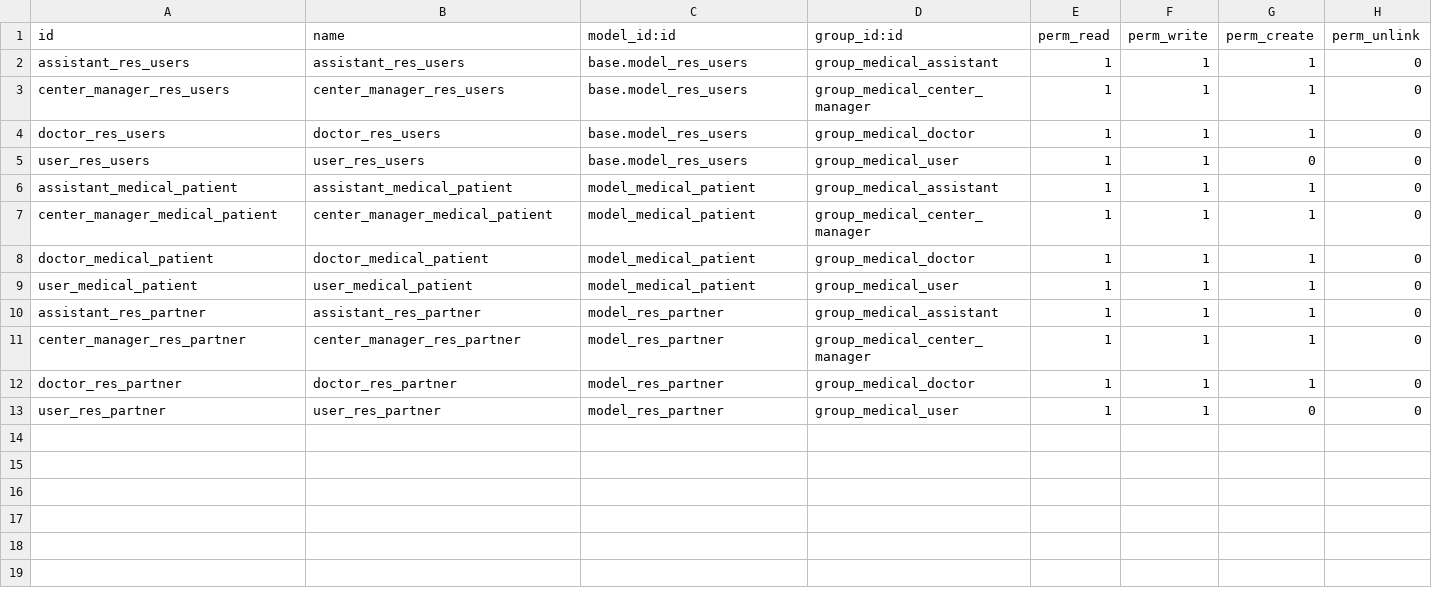
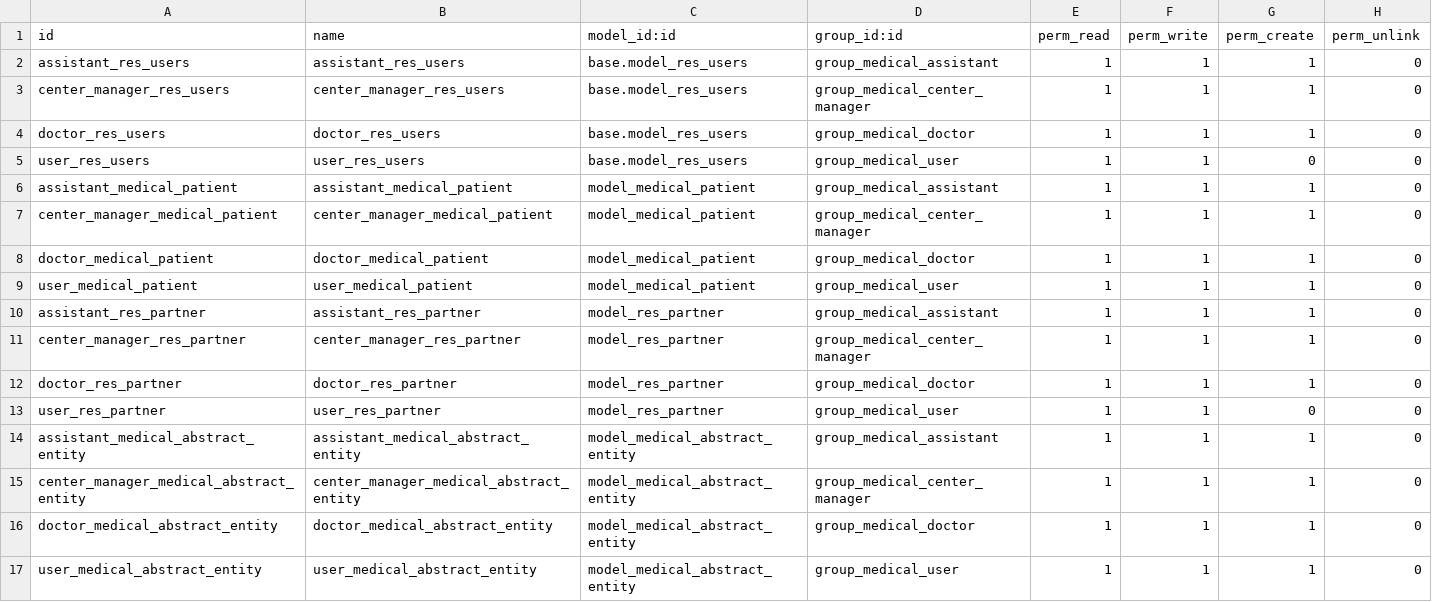
Before and after one commit to OCA/vertical-medical, a CSV file: medical/security/ir.model.access.csv, drawn as a sheet.

Commit message:
[IMP] medical: Add abstract entity * Add abstract entity model and views * Cross-port PR fixes from OCA#119 * Apply DOB fixes for relevant modules

```diff
--- a/medical/security/ir.model.access.csv
+++ b/medical/security/ir.model.access.csv
@@ -13 +13,5 @@ doctor_res_partner,doctor_res_partner,model_res_partner,group_medical_doctor,1,1
 user_res_partner,user_res_partner,model_res_partner,group_medical_user,1,1,0,0
+assistant_medical_abstract_entity,assistant_medical_abstract_entity,model_medical_abstract_entity,group_medical_assistant,1,1,1,0
+center_manager_medical_abstract_entity,center_manager_medical_abstract_entity,model_medical_abstract_entity,group_medical_center_manager,1,1,1,0
+doctor_medical_abstract_entity,doctor_medical_abstract_entity,model_medical_abstract_entity,group_medical_doctor,1,1,1,0
+user_medical_abstract_entity,user_medical_abstract_entity,model_medical_abstract_entity,group_medical_user,1,1,1,0
```
Also changed, not shown: 18 other files.
